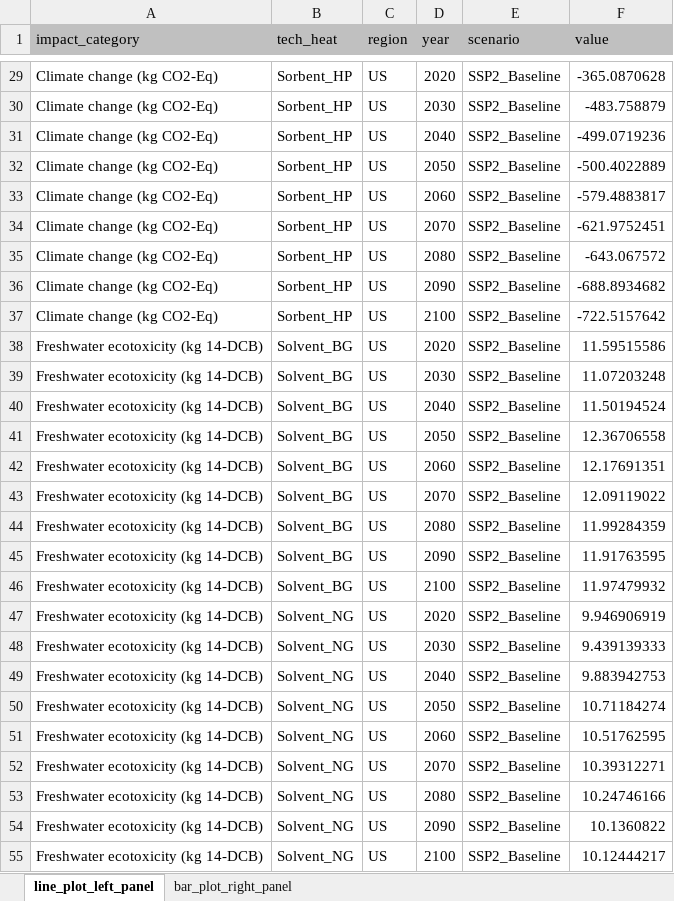
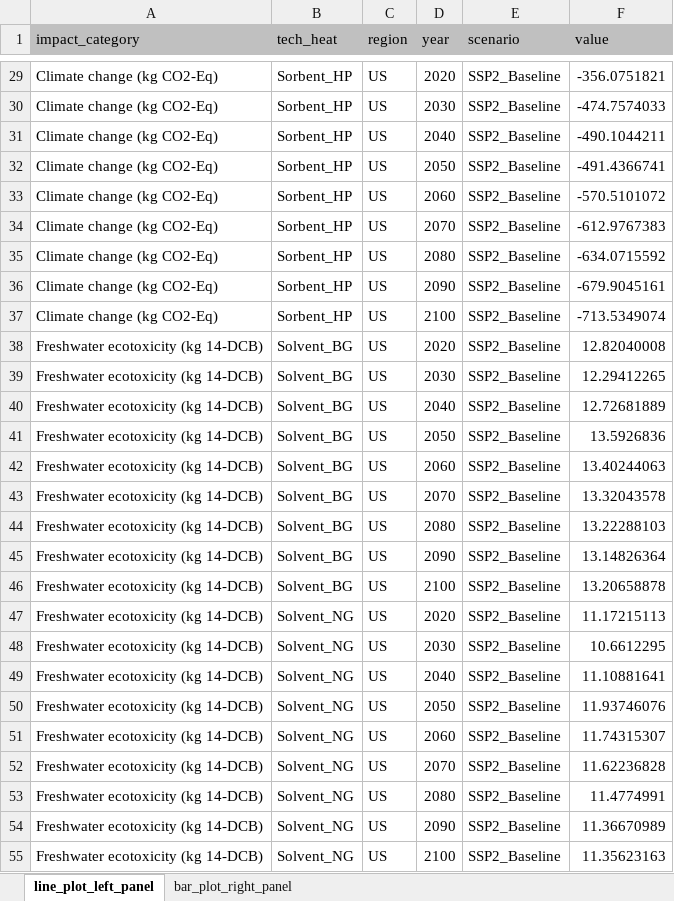
Before and after one commit to yangqiu91/DACCS_LCA_study, an Excel workbook: Code/R-Code/R_code_result_export/Figure_1_data.xlsx, sheet line_plot_left_panel, drawn as a sheet; only a part is shown, gaps mark what is left out; values as stored, in another font and other column widths than the file's, no borders; the diff covers the shown part only; the diff names each change by its address in the sheet, - before the commit and + after, or states it on an @@ line.

```diff
--- a/Code/R-Code/R_code_result_export/Figure_1_data.xlsx (sheet line_plot_left_panel)
+++ b/Code/R-Code/R_code_result_export/Figure_1_data.xlsx (sheet line_plot_left_panel)
-F29 (value): -365.0870628
+F29 (value): -356.0751821
-F30 (value): -483.758879
+F30 (value): -474.7574033
-F31 (value): -499.0719236
+F31 (value): -490.1044211
-F32 (value): -500.4022889
+F32 (value): -491.4366741
-F33 (value): -579.4883817
+F33 (value): -570.5101072
-F34 (value): -621.9752451
+F34 (value): -612.9767383
-F35 (value): -643.067572
+F35 (value): -634.0715592
-F36 (value): -688.8934682
+F36 (value): -679.9045161
-F37 (value): -722.5157642
+F37 (value): -713.5349074
-F38 (value): 11.59515586
+F38 (value): 12.82040008
-F39 (value): 11.07203248
+F39 (value): 12.29412265
-F40 (value): 11.50194524
+F40 (value): 12.72681889
-F41 (value): 12.36706558
+F41 (value): 13.5926836
-F42 (value): 12.17691351
+F42 (value): 13.40244063
-F43 (value): 12.09119022
+F43 (value): 13.32043578
-F44 (value): 11.99284359
+F44 (value): 13.22288103
-F45 (value): 11.91763595
+F45 (value): 13.14826364
-F46 (value): 11.97479932
+F46 (value): 13.20658878
-F47 (value): 9.946906919
+F47 (value): 11.17215113
-F48 (value): 9.439139333
+F48 (value): 10.6612295
-F49 (value): 9.883942753
+F49 (value): 11.10881641
-F50 (value): 10.71184274
+F50 (value): 11.93746076
-F51 (value): 10.51762595
+F51 (value): 11.74315307
-F52 (value): 10.39312271
+F52 (value): 11.62236828
-F53 (value): 10.24746166
+F53 (value): 11.4774991
-F54 (value): 10.1360822
+F54 (value): 11.36670989
-F55 (value): 10.12444217
+F55 (value): 11.35623163
```
Also changed, not shown: 549 edited cells elsewhere in this sheet, sheet bar_plot_right_panel, Code/Python-Code/Python_code_result_export/US_hv_Baseline.xlsx, Code/Python-Code/Python_code_result_export/US_hv_RCP19.xlsx, 9 other files.
